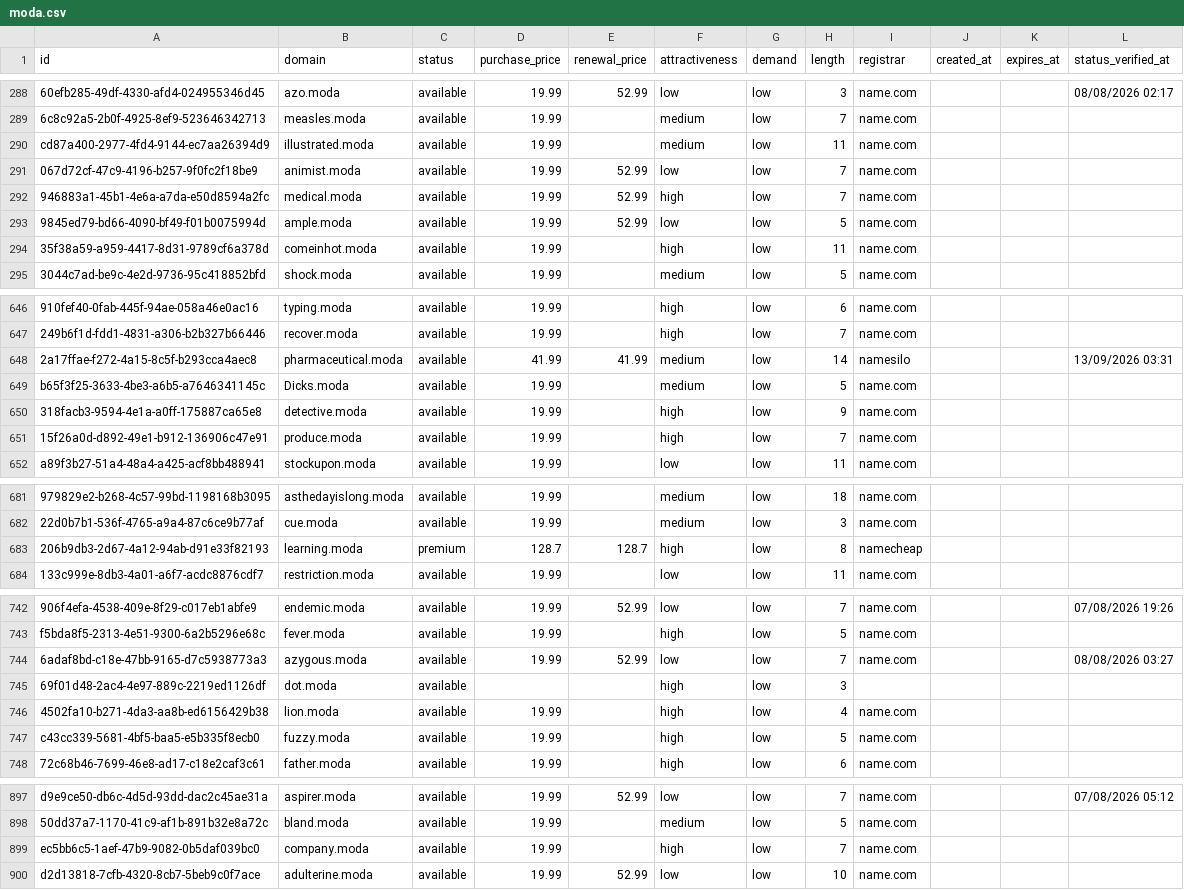
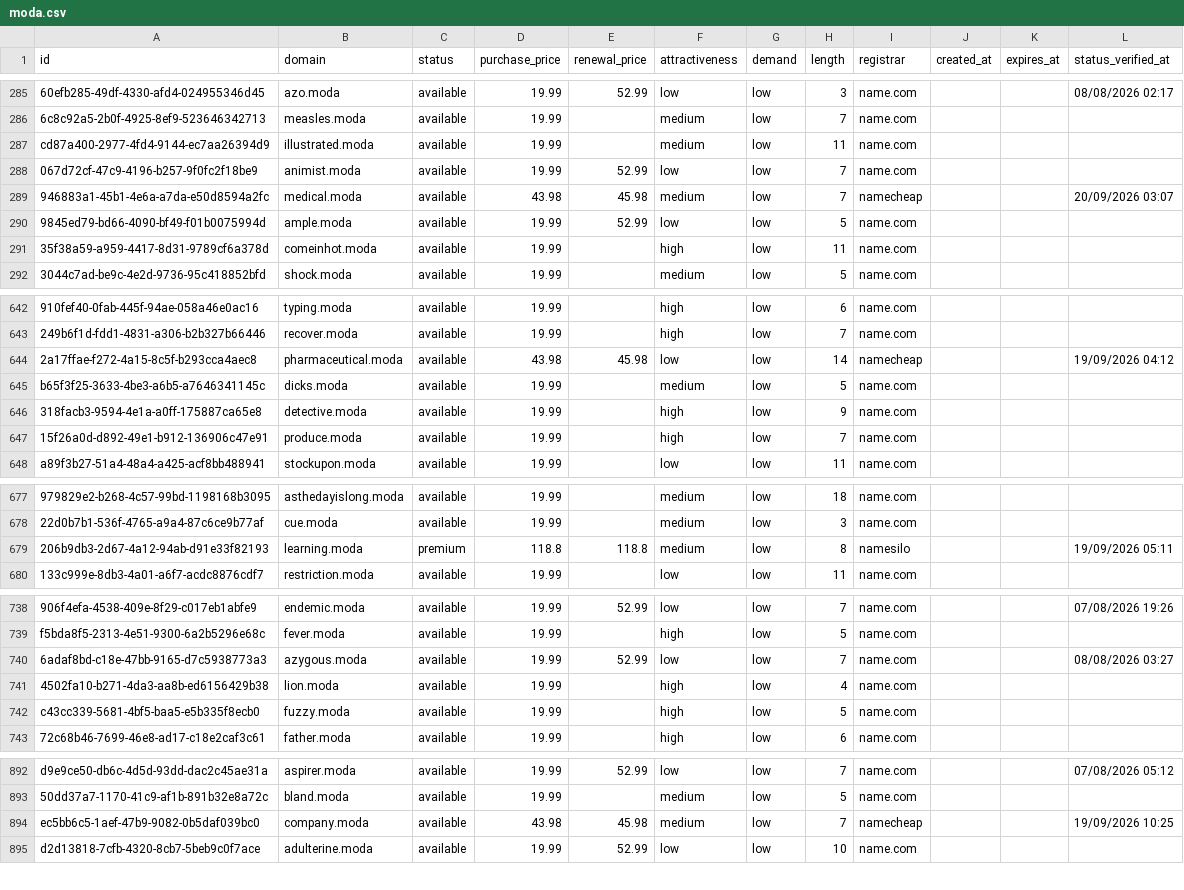
Before and after one commit to UniqueDomains/moda-oneword-domains, a CSV file: moda.csv, drawn as a sheet; only a part is shown, gaps mark what is left out; removed rows and columns are numbered as before the commit, all else as after; the diff covers the shown part only; the diff names each change by its address in the sheet, - before the commit and + after, or states it on an @@ line.

Commit message:
Domains update

```diff
--- a/moda.csv
+++ b/moda.csv
-D289 (purchase_price): 19.99
+D289 (purchase_price): 43.98
-E289 (renewal_price): 52.99
+E289 (renewal_price): 45.98
-F289 (attractiveness): high
+F289 (attractiveness): medium
-I289 (registrar): name.com
+I289 (registrar): namecheap
-L289 (status_verified_at): (empty)
+L289 (status_verified_at): 20/09/2026 03:07
-D644 (purchase_price): 41.99
+D644 (purchase_price): 43.98
-E644 (renewal_price): 41.99
+E644 (renewal_price): 45.98
-F644 (attractiveness): medium
+F644 (attractiveness): low
-I644 (registrar): namesilo
+I644 (registrar): namecheap
-L644 (status_verified_at): 13/09/2026 03:31
+L644 (status_verified_at): 19/09/2026 04:12
-B645 (domain): Dicks.moda
+B645 (domain): dicks.moda
-D679 (purchase_price): 128.7
+D679 (purchase_price): 118.8
-E679 (renewal_price): 128.7
+E679 (renewal_price): 118.8
-F679 (attractiveness): high
+F679 (attractiveness): medium
-I679 (registrar): namecheap
+I679 (registrar): namesilo
-L679 (status_verified_at): (empty)
+L679 (status_verified_at): 19/09/2026 05:11
-row 745: 69f01d48-2ac4-4e97-889c-2219ed1126df | dot.moda | available |  |  | high | low | 3
-D894 (purchase_price): 19.99
+D894 (purchase_price): 43.98
-E894 (renewal_price): (empty)
+E894 (renewal_price): 45.98
-F894 (attractiveness): high
+F894 (attractiveness): medium
-I894 (registrar): name.com
+I894 (registrar): namecheap
-L894 (status_verified_at): (empty)
+L894 (status_verified_at): 19/09/2026 10:25
```
Also changed, not shown: 5 added rows, 4 removed rows and 81 edited cells elsewhere in this file, 4 other files.
